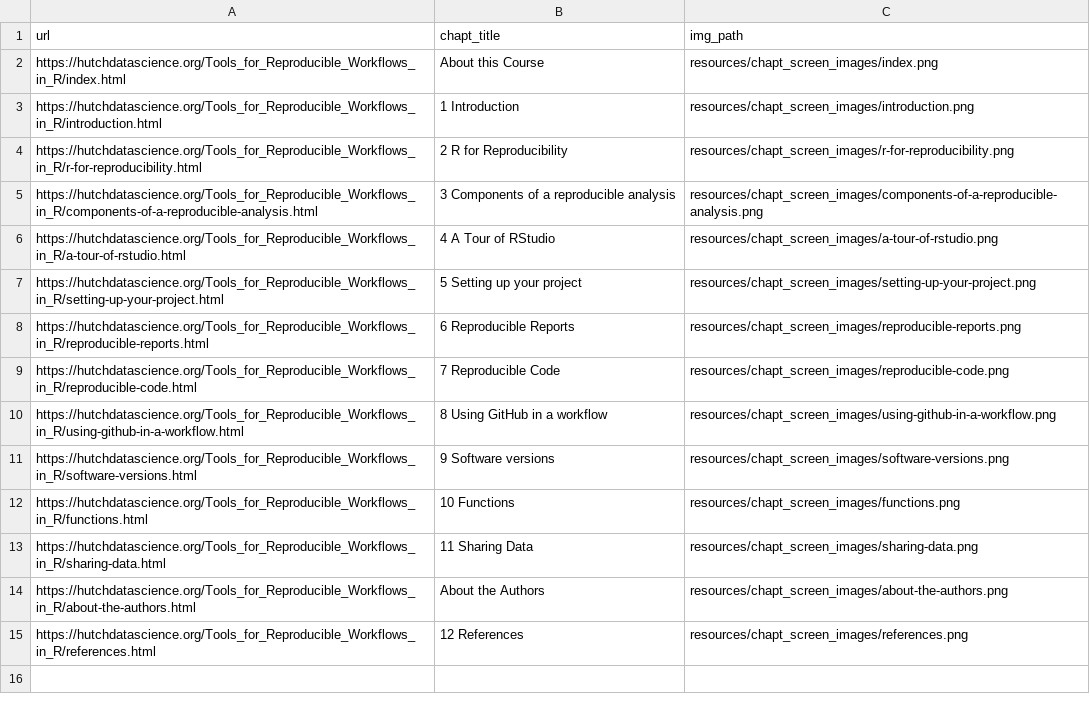
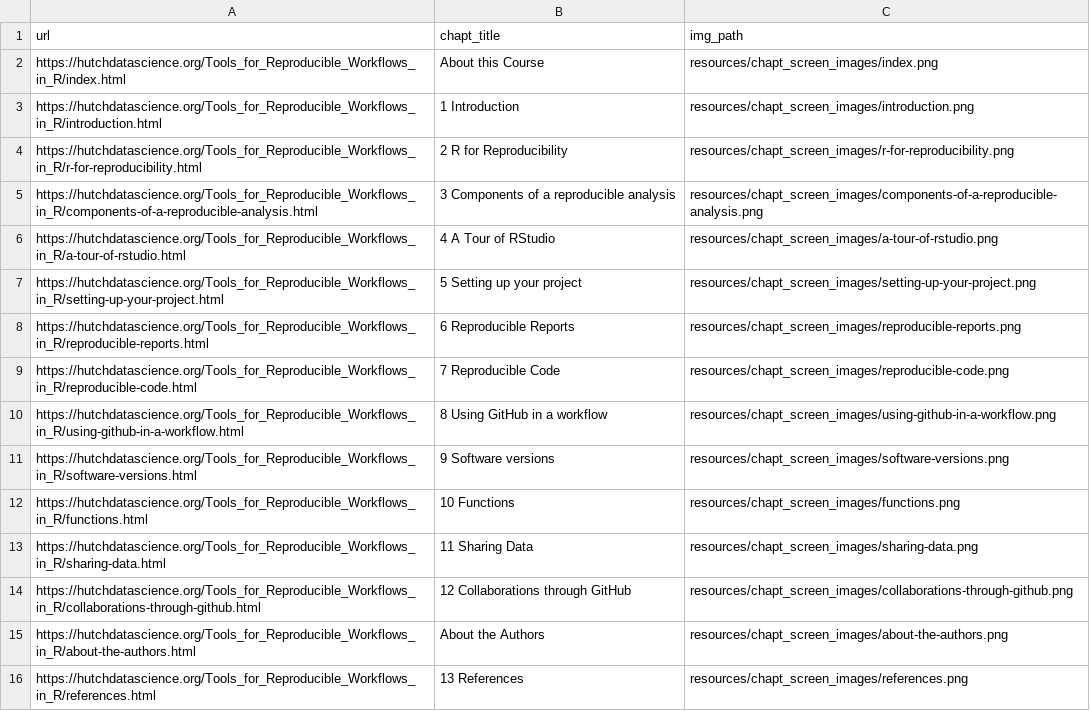
Before and after one commit to fhdsl/Tools_for_Reproducible_Workflows_in_R, a TSV file: resources/chapt_screen_images/chapter_urls.tsv, drawn as a sheet.

```diff
--- a/resources/chapt_screen_images/chapter_urls.tsv
+++ b/resources/chapt_screen_images/chapter_urls.tsv
@@ -13,3 +13,4 @@ https://hutchdatascience.org/Tools_for_Reproducible_Workflows_in_R/functions.htm
 https://hutchdatascience.org/Tools_for_Reproducible_Workflows_in_R/sharing-data.html	11 Sharing Data	resources/chapt_screen_images/sharing-data.png
+https://hutchdatascience.org/Tools_for_Reproducible_Workflows_in_R/collaborations-through-github.html	12 Collaborations through GitHub	resources/chapt_screen_images/collaborations-through-github.png
 https://hutchdatascience.org/Tools_for_Reproducible_Workflows_in_R/about-the-authors.html	About the Authors	resources/chapt_screen_images/about-the-authors.png
-https://hutchdatascience.org/Tools_for_Reproducible_Workflows_in_R/references.html	12 References	resources/chapt_screen_images/references.png
+https://hutchdatascience.org/Tools_for_Reproducible_Workflows_in_R/references.html	13 References	resources/chapt_screen_images/references.png
```
Also changed, not shown: 45 other files.
